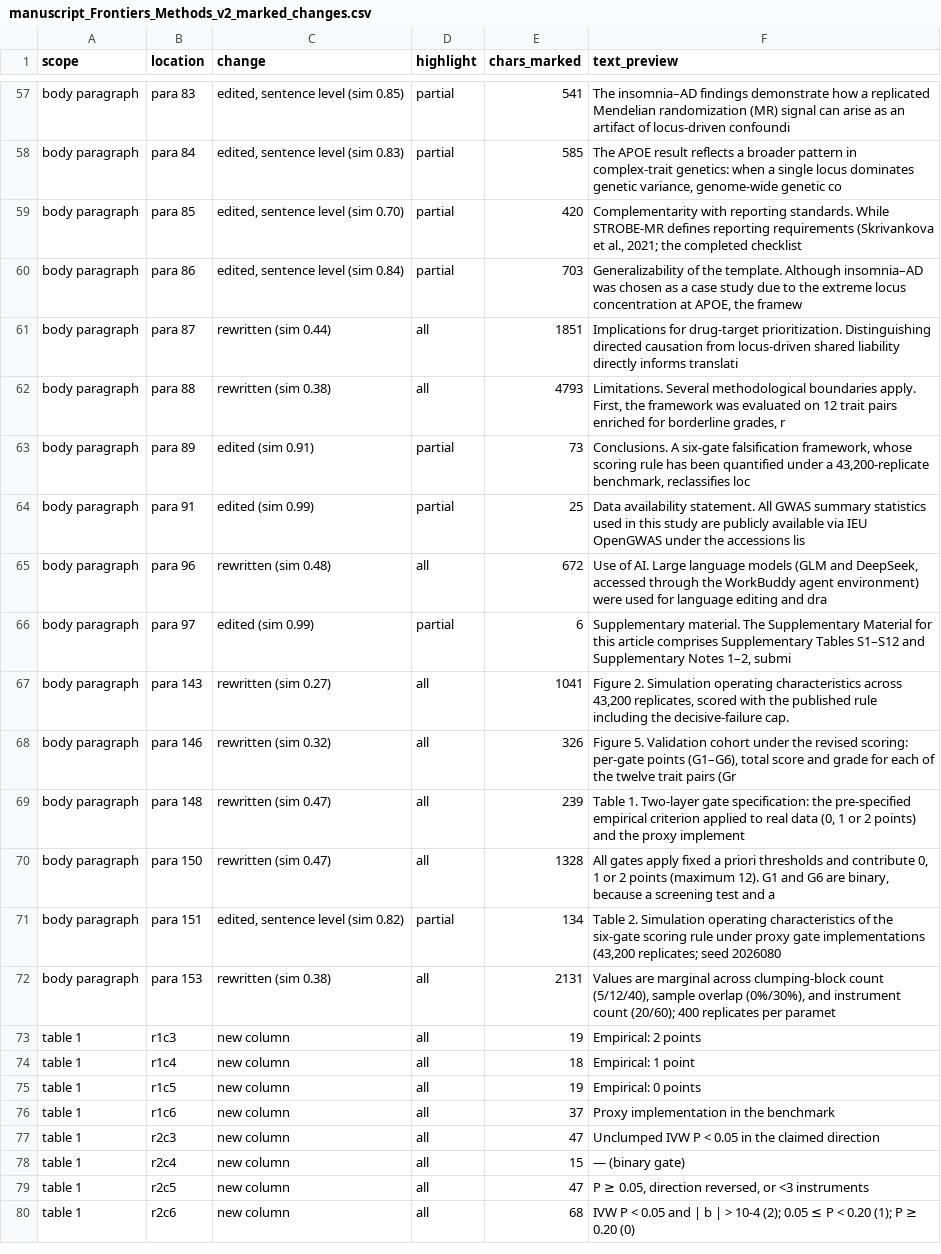
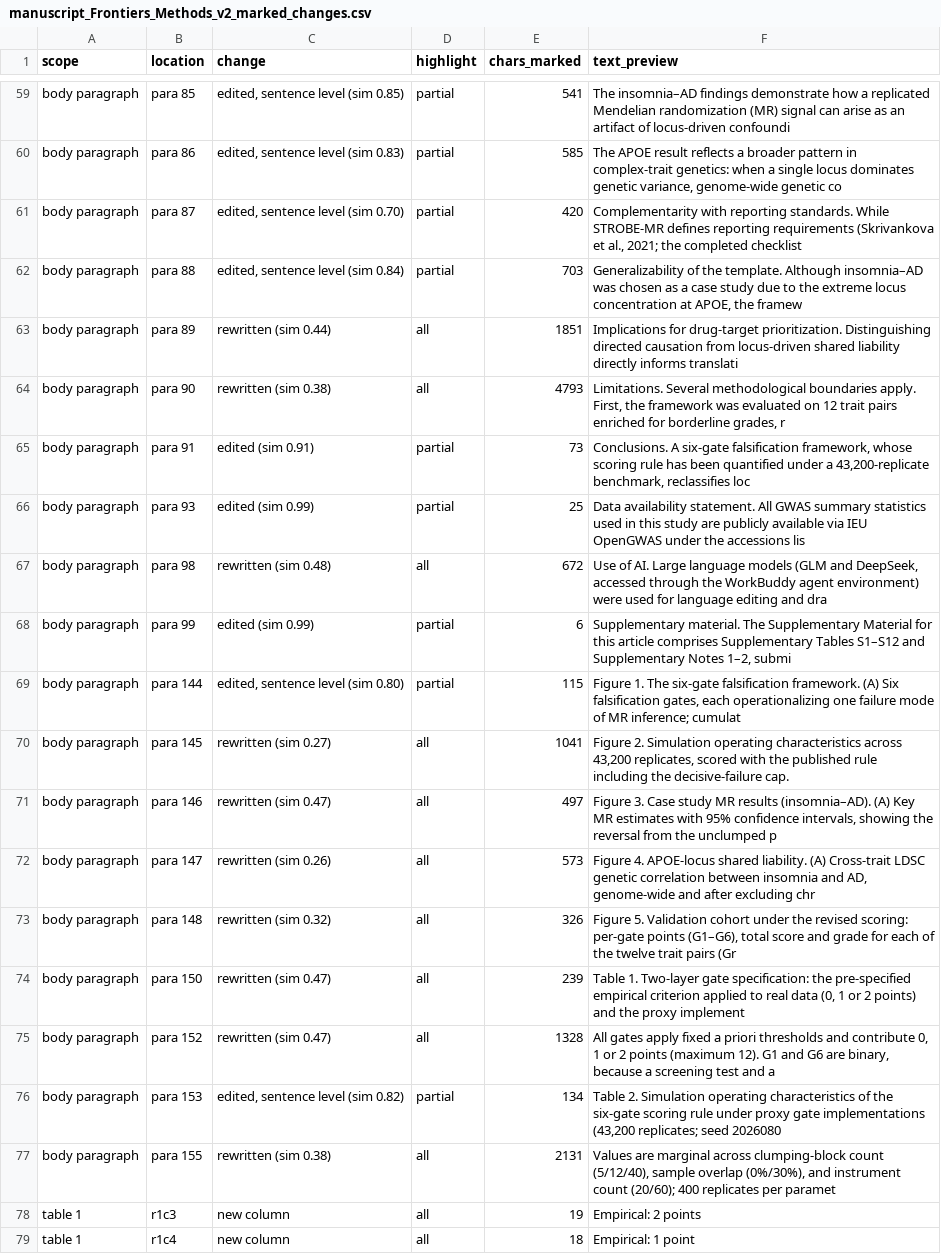
Before and after one commit to ming13333/iad-falsification-framework, a CSV file: 课题设计阶段/manuscript_Frontiers_Methods_v2_marked_changes.csv, drawn as a sheet; only a part is shown, gaps mark what is left out; the shorter side is filled out with more unchanged rows; addresses are those after the commit; the diff covers the shown part only; the diff names each change by its address in the sheet, - before the commit and + after, or states it on an @@ line.

```diff
--- a/课题设计阶段/manuscript_Frontiers_Methods_v2_marked_changes.csv
+++ b/课题设计阶段/manuscript_Frontiers_Methods_v2_marked_changes.csv
-B59 (location): para 83
+B59 (location): para 85
-B60 (location): para 84
+B60 (location): para 86
-B61 (location): para 85
+B61 (location): para 87
-B62 (location): para 86
+B62 (location): para 88
-B63 (location): para 87
+B63 (location): para 89
-B64 (location): para 88
+B64 (location): para 90
-B65 (location): para 89
+B65 (location): para 91
-B66 (location): para 91
+B66 (location): para 93
-B67 (location): para 96
+B67 (location): para 98
-B68 (location): para 97
+B68 (location): para 99
+row 69: body paragraph | para 144 | edited, sentence level (sim 0.80) | partial | 115 | Figure 1. The six-gate falsification framework. (A) Six falsification gates, each operationalizing one failure mode of MR inference; cumulat
-B70 (location): para 143
+B70 (location): para 145
+row 71: body paragraph | para 146 | rewritten (sim 0.47) | all | 497 | Figure 3. Case study MR results (insomnia–AD). (A) Key MR estimates with 95% confidence intervals, showing the reversal from the unclumped p
+row 72: body paragraph | para 147 | rewritten (sim 0.26) | all | 573 | Figure 4. APOE-locus shared liability. (A) Cross-trait LDSC genetic correlation between insomnia and AD, genome-wide and after excluding chr
-B73 (location): para 146
+B73 (location): para 148
-B74 (location): para 148
+B74 (location): para 150
-B75 (location): para 150
+B75 (location): para 152
-B76 (location): para 151
+B76 (location): para 153
-B77 (location): para 153
+B77 (location): para 155
```
Also changed, not shown: 2 added rows and 53 edited cells elsewhere in this file, 23 other files.
